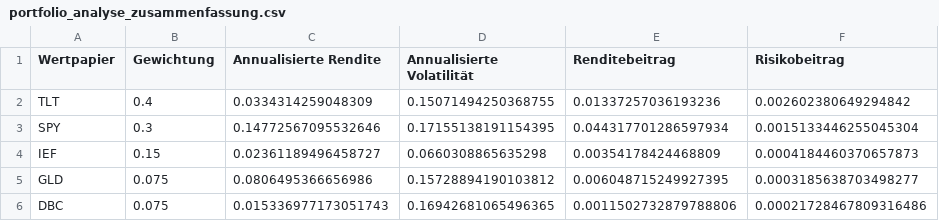
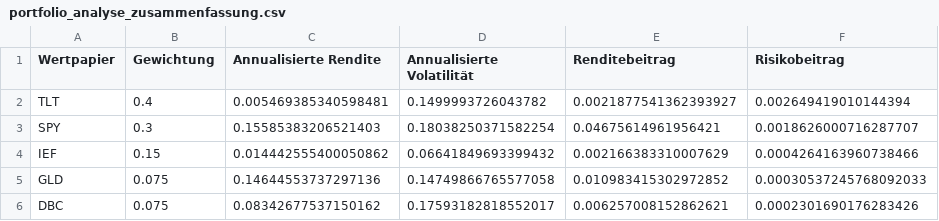
Before and after one commit to Giuse14/Pynance, a CSV file: portfolio_analyse_zusammenfassung.csv, drawn as a sheet.

```diff
--- a/portfolio_analyse_zusammenfassung.csv
+++ b/portfolio_analyse_zusammenfassung.csv
@@ -1,6 +1,6 @@
 Wertpapier,Gewichtung,Annualisierte Rendite,Annualisierte Volatilität,Renditebeitrag,Risikobeitrag
-TLT,0.4,0.0334314259048309,0.15071494250368755,0.01337257036193236,0.002602380649294842
-SPY,0.3,0.14772567095532646,0.17155138191154395,0.044317701286597934,0.0015133446255045304
-IEF,0.15,0.02361189496458727,0.0660308865635298,0.00354178424468809,0.0004184460370657873
-GLD,0.075,0.0806495366656986,0.15728894190103812,0.006048715249927395,0.0003185638703498277
-DBC,0.075,0.015336977173051743,0.16942681065496365,0.0011502732879788806,0.00021728467809316486
+TLT,0.4,0.005469385340598481,0.1499993726043782,0.0021877541362393927,0.002649419010144394
+SPY,0.3,0.15585383206521403,0.18038250371582254,0.04675614961956421,0.0018626000716287707
+IEF,0.15,0.014442555400050862,0.06641849693399432,0.002166383310007629,0.0004264163960738466
+GLD,0.075,0.14644553737297136,0.14749866765577058,0.010983415302972852,0.00030537245768092033
+DBC,0.075,0.08342677537150162,0.17593182818552017,0.006257008152862621,0.0002301690176283426
```
Also changed, not shown: 1 other file.
